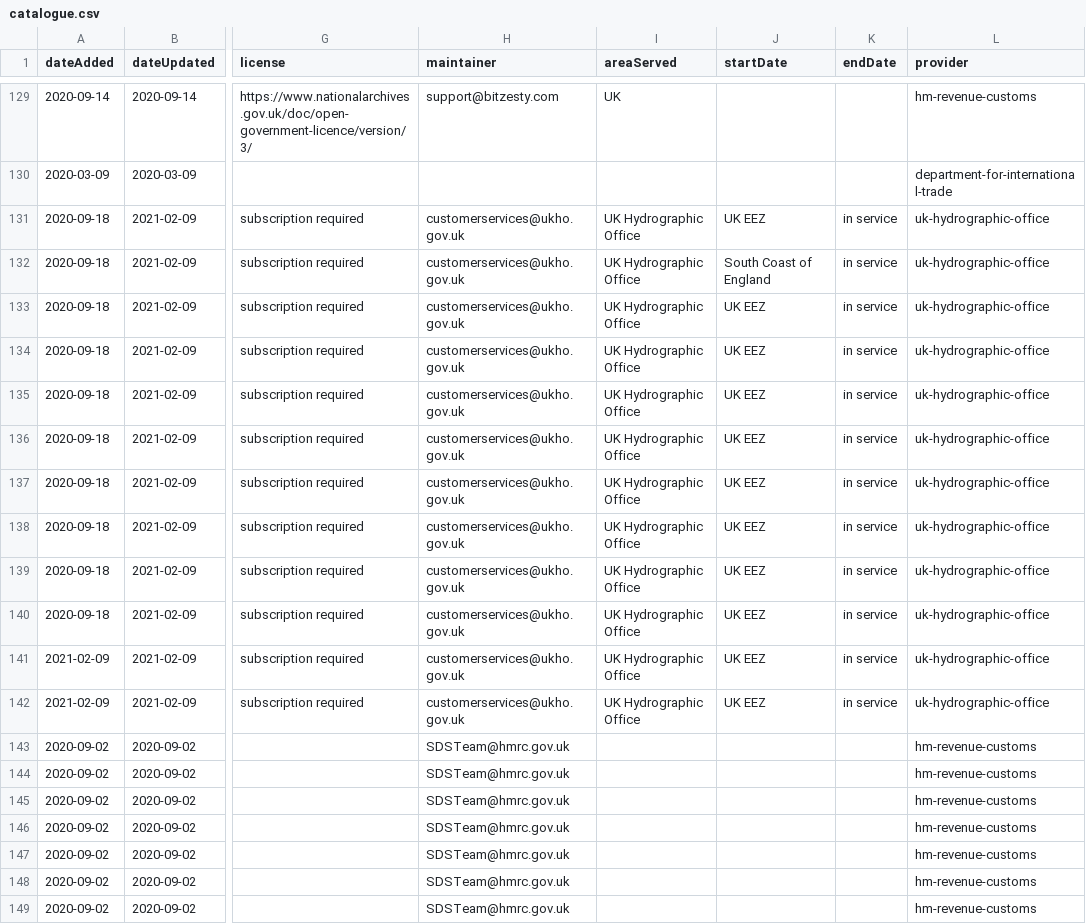
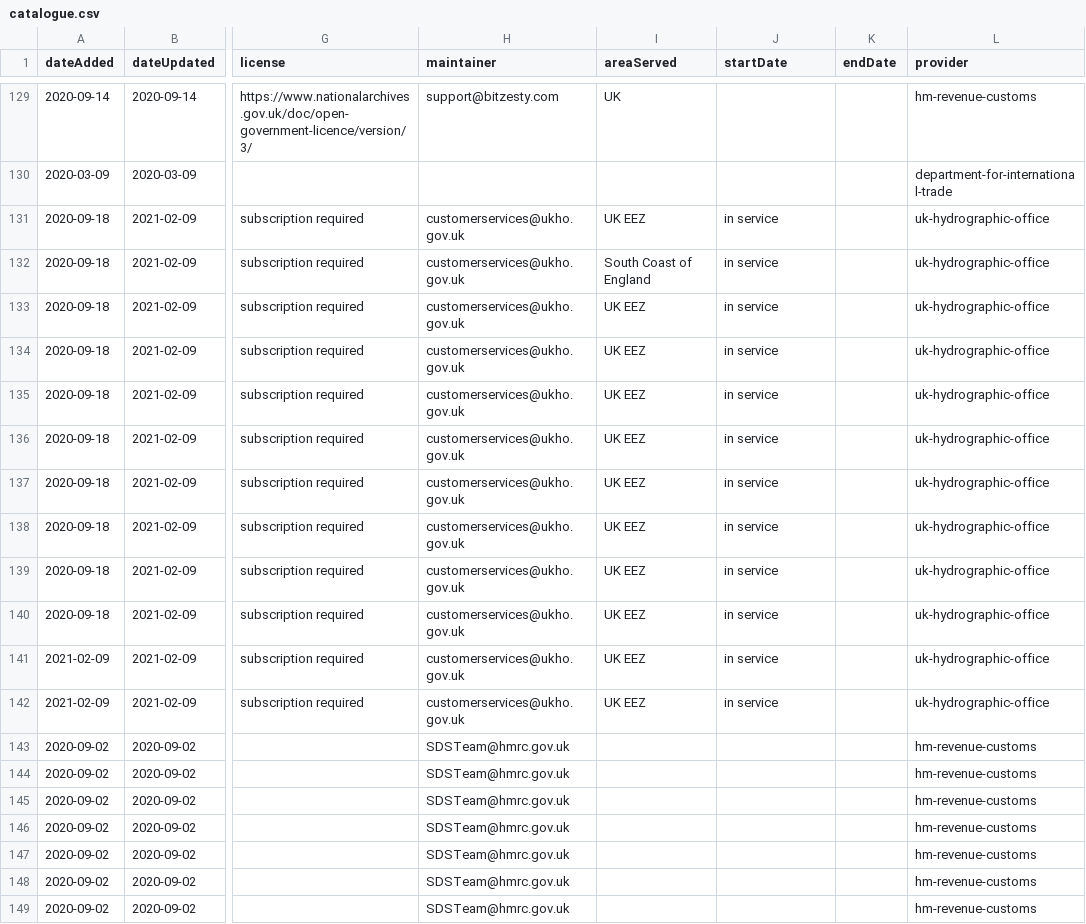
Before and after one commit to co-cddo/api-catalogue, a CSV file: data/catalogue.csv, drawn as a sheet; only a part is shown, gaps mark what is left out; the diff names each change by its address in the sheet, - before the commit and + after, or states it on an @@ line.

Commit message:
tidy ukho layout

```diff
--- a/data/catalogue.csv
+++ b/data/catalogue.csv
-I131 (areaServed): UK Hydrographic Office
+I131 (areaServed): UK EEZ
-J131 (startDate): UK EEZ
+J131 (startDate): in service
-K131:K142 (endDate): in service
+K131:K142 (endDate): (empty)
-I132 (areaServed): UK Hydrographic Office
+I132 (areaServed): South Coast of England
-J132 (startDate): South Coast of England
+J132 (startDate): in service
-I133:I142 (areaServed): UK Hydrographic Office
+I133:I142 (areaServed): UK EEZ
-J133:J142 (startDate): UK EEZ
+J133:J142 (startDate): in service
```
